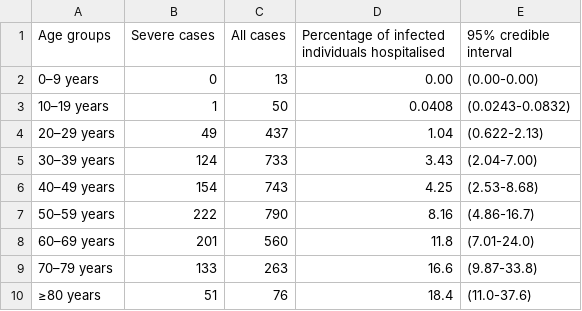
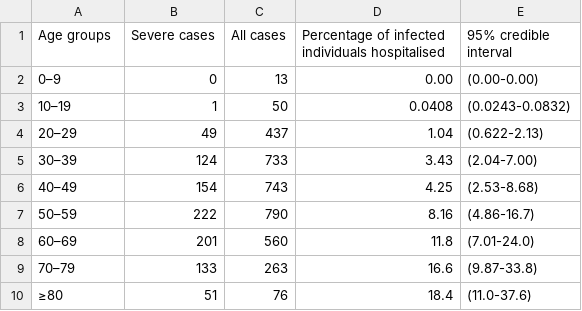
Before and after one commit to tsbrett/COVID-19_herd_immunity, a CSV file: data/Verity_data/Table 3-Estimates of hospitalisation.csv, drawn as a sheet.

```diff
--- a/data/Verity_data/Table 3-Estimates of hospitalisation.csv
+++ b/data/Verity_data/Table 3-Estimates of hospitalisation.csv
@@ -1,10 +1,10 @@
 Age groups,Severe cases,All cases,Percentage of infected individuals hospitalised,95% credible interval
-0–9 years,0,13,0.00, (0.00-0.00)
-10–19 years,1,50,0.0408,(0.0243-0.0832)
-20–29 years,49,437,1.04,(0.622-2.13)
-30–39 years,124,733,3.43,(2.04-7.00)
-40–49 years,154,743,4.25,(2.53-8.68)
-50–59 years,222,790,8.16,(4.86-16.7)
-60–69 years,201,560,11.8,(7.01-24.0)
-70–79 years,133,263,16.6,(9.87-33.8)
-≥80 years,51,76,18.4,(11.0-37.6)
+0–9,0,13,0.00, (0.00-0.00)
+10–19,1,50,0.0408,(0.0243-0.0832)
+20–29,49,437,1.04,(0.622-2.13)
+30–39,124,733,3.43,(2.04-7.00)
+40–49,154,743,4.25,(2.53-8.68)
+50–59,222,790,8.16,(4.86-16.7)
+60–69,201,560,11.8,(7.01-24.0)
+70–79,133,263,16.6,(9.87-33.8)
+≥80,51,76,18.4,(11.0-37.6)
```
Also changed, not shown: data/Verity_data/Table 2-Estimates of case fatality ratio outside of mainland China.csv, 26 other files.
